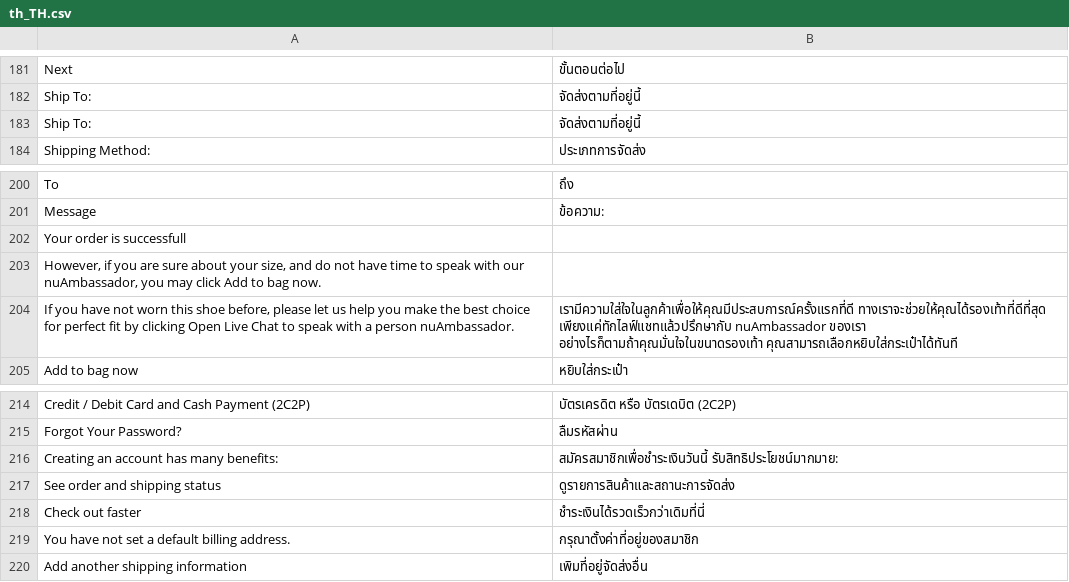
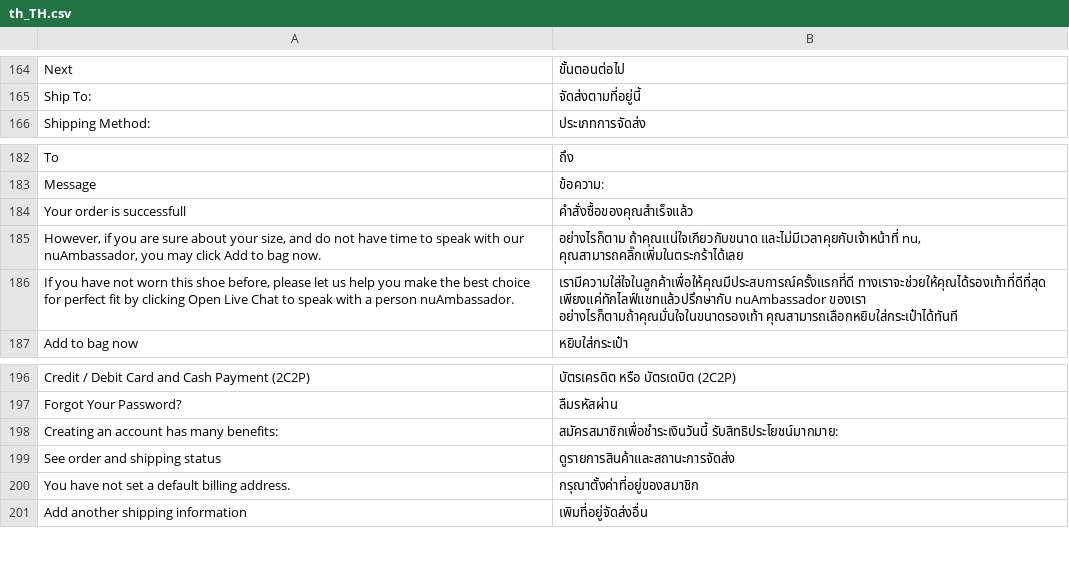
Before and after one commit to Jazz-Man/nubangkok, a CSV file: app/design/frontend/Bangkok/default/i18n/th_TH.csv, drawn as a sheet; only a part is shown, gaps mark what is left out; the diff covers the shown part only.

```diff
--- a/app/design/frontend/Bangkok/default/i18n/th_TH.csv
+++ b/app/design/frontend/Bangkok/default/i18n/th_TH.csv
@@ -182,3 +165,2 @@
 "Ship To:","จัดส่งตามที่อยู่นี้"
-"Ship To:","จัดส่งตามที่อยู่นี้"
 "Shipping Method:","ประเภทการจัดส่ง"
@@ -201,4 +183,4 @@
 "Message","ข้อความ:"
-"Your order is successfull",""
-"However, if you are sure about your size, and do not have time to speak with our nuAmbassador, you may click Add to bag now.",""
+"Your order is successfull","คำสั่งซื้อของคุณสำเร็จแล้ว"
+"However, if you are sure about your size, and do not have time to speak with our nuAmbassador, you may click Add to bag now.","อย่างไรก็ตาม ถ้าคุณแน่ใจเกียวกับขนาด และไม่มีเวลาคุยกับเจ้าหน้าที่ nu, คุณสามารถคลิ๊กเพิ่มในตระกร้าได้เลย"
 "If you have not worn this shoe before, please let us help you make the best choice for perfect fit by clicking Open Live Chat to speak with a person nuAmbassador.","เรามีความใส่ใจในลูกค้าเพื่อให้คุณมีประสบการณ์ครั้งแรกที่ดี ทางเราจะช่วยให้คุณได้รองเท้าที่ดีที่สุด เพียงแค่ทักไลฟ์แชทแล้วปรึกษากับ nuAmbassador ของเรา อย่างไรก็ตามถ้าคุณมั่นใจในขนาดรองเท้า คุณสามารถเลือกหยิบใส่กระเป๋าได้ทันที"
@@ -217,3 +199,2 @@
 "See order and shipping status","ดูรายการสินค้าและสถานะการจัดส่ง"
-"Check out faster","ชำระเงินได้รวดเร็วกว่าเดิมที่นี่"
 "You have not set a default billing address.","กรุณาตั้งค่าที่อยู่ของสมาชิก"
```
Also changed, not shown: 17 removed rows and 1 edited cell elsewhere in this file, 1 other file.
